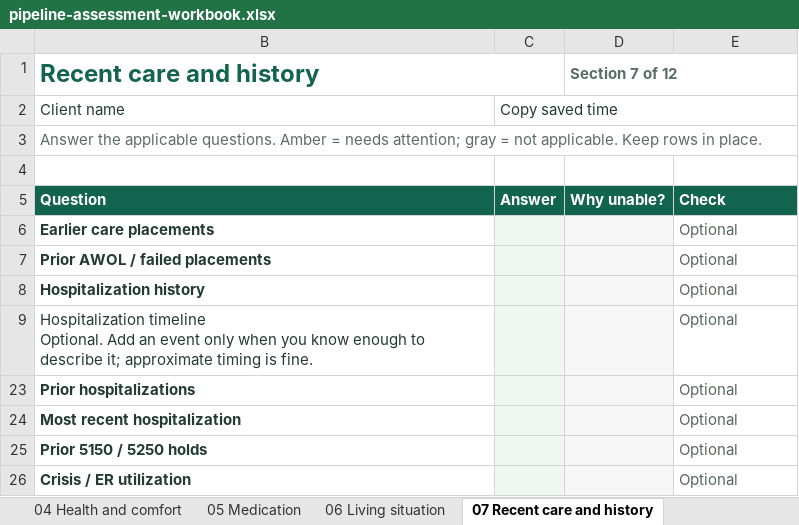
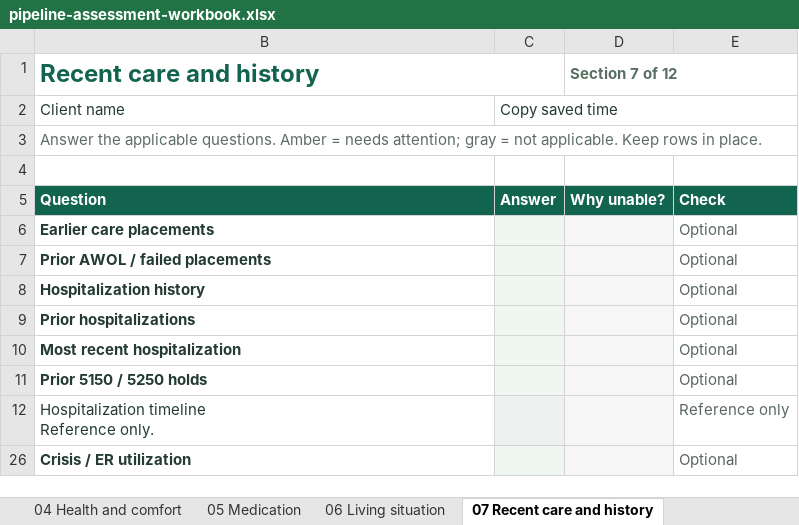
Before and after one commit to 3wilsoneric/pipeline-app, an Excel workbook: public/templates/pipeline-assessment-workbook.xlsx, sheet 07 Recent care and history, drawn as a sheet; values as stored, in another font and other column widths than the file's, no borders; conditional formats not drawn; removed rows and columns are numbered as before the commit, all else as after; ↵ is a line break in a cell; the diff names each change by its address in the sheet, - before the commit and + after, or states it on an @@ line.

Commit message:
Consolidate repeated assessment history and placement prompts
(cherry picked from commit 8ace96ccb9d6358dbe2e0e85762a41c861bd95c9)

```diff
--- a/public/templates/pipeline-assessment-workbook.xlsx (sheet 07 Recent care and history)
+++ b/public/templates/pipeline-assessment-workbook.xlsx (sheet 07 Recent care and history)
-row 9: Hospitalization timeline ↵ Optional. Add an event only when you know enough to describe it; approximate timing is fine. |  |  | Optional
+row 12: Hospitalization timeline ↵ Reference only. |  |  | Reference only
```
Also changed, not shown: sheet Codebook, sheet 11 What matters next, sheet 10 Decisions and legal support, sheet 04 Health and comfort, formulas that keep their value, 9 other files.
